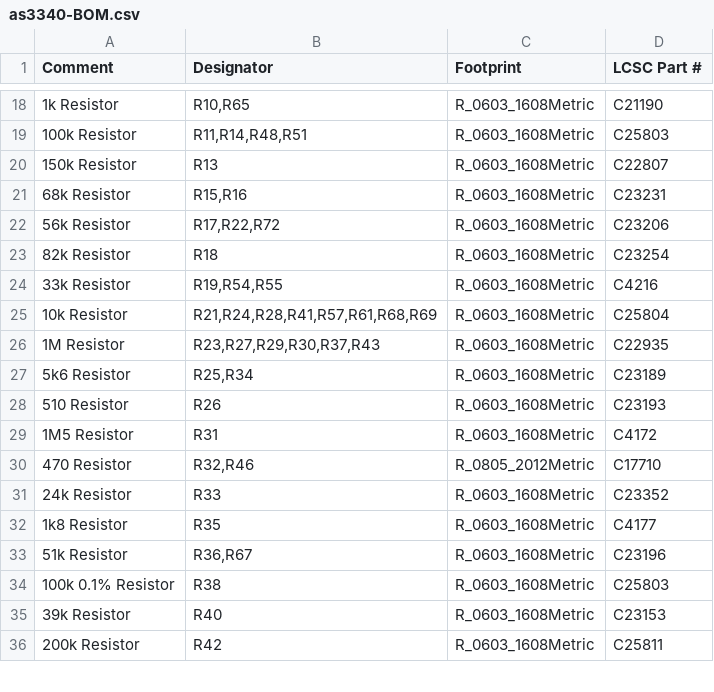
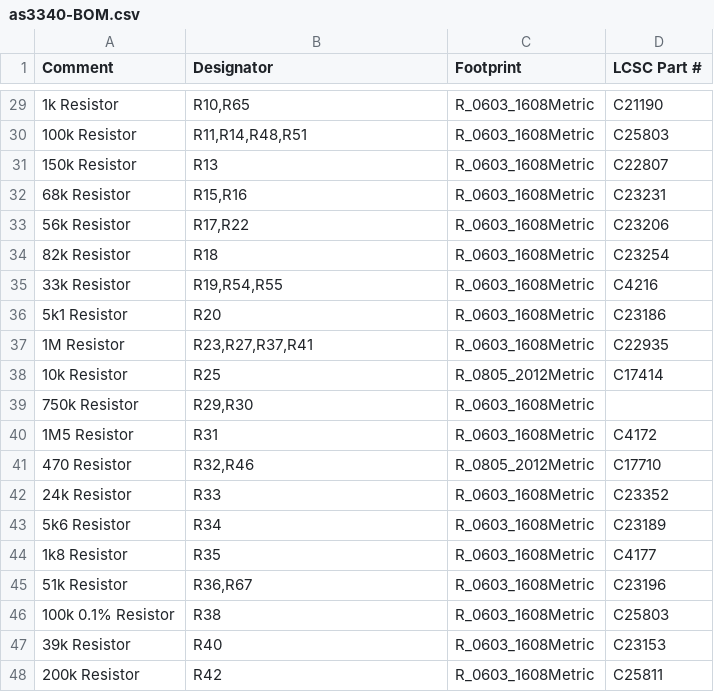
Before and after one commit to brer-rabbit/zoxnoxious, a CSV file: kicad/as3340/assembly/as3340-BOM.csv, drawn as a sheet; only a part is shown, gaps mark what is left out; removed rows and columns are numbered as before the commit, all else as after; the diff covers the shown part only; the diff names each change by its address in the sheet, - before the commit and + after, or states it on an @@ line.

```diff
--- a/kicad/as3340/assembly/as3340-BOM.csv
+++ b/kicad/as3340/assembly/as3340-BOM.csv
-B33 (Designator): R17,R22,R72
+B33 (Designator): R17,R22
-row 25: 10k Resistor | R21,R24,R28,R41,R57,R61,R68,R69 | R_0603_1608Metric | C25804
+row 36: 5k1 Resistor | R20 | R_0603_1608Metric | C23186
-B37 (Designator): R23,R27,R29,R30,R37,R43
+B37 (Designator): R23,R27,R37,R41
-row 27: 5k6 Resistor | R25,R34 | R_0603_1608Metric | C23189
-row 28: 510 Resistor | R26 | R_0603_1608Metric | C23193
+row 38: 10k Resistor | R25 | R_0805_2012Metric | C17414
+row 39: 750k Resistor | R29,R30 | R_0603_1608Metric
+row 43: 5k6 Resistor | R34 | R_0603_1608Metric | C23189
```
Also changed, not shown: 23 added rows, 9 removed rows and 14 edited cells elsewhere in this file, kicad/as3340/assembly/as3340-Footprint-Positions.csv, 16 other files.
